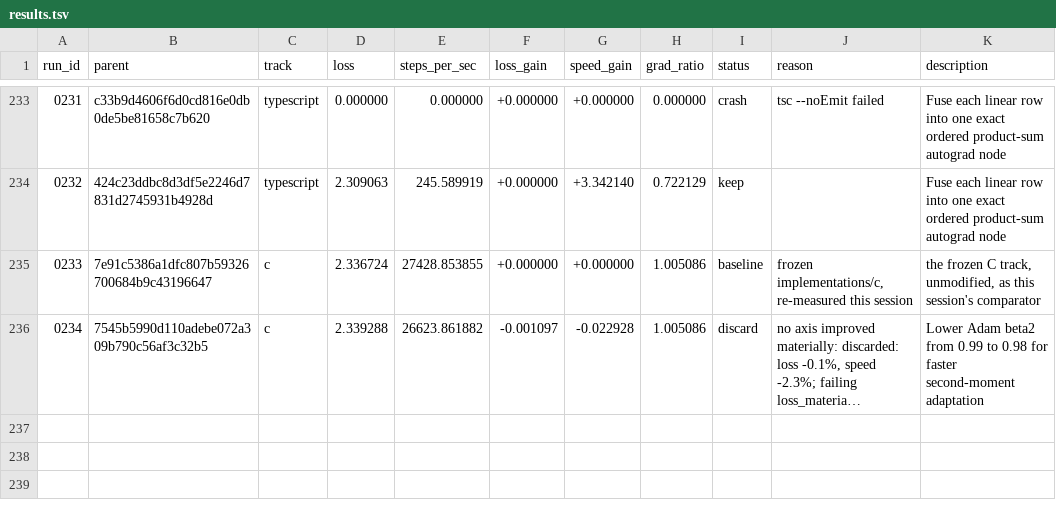
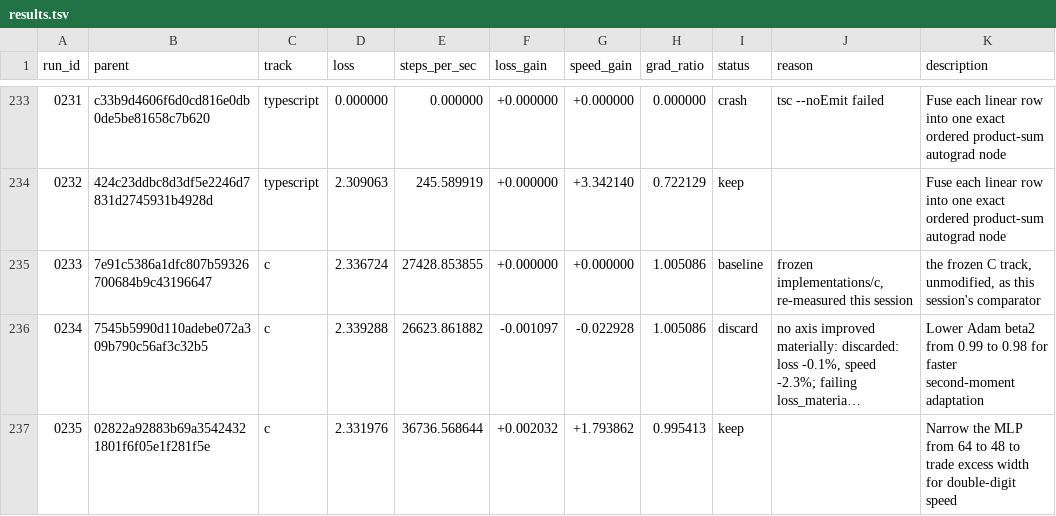
Before and after one commit to DenimPatel/learn-micro-gpt, a TSV file: autoresearch/results.tsv, drawn as a sheet; only a part is shown, gaps mark what is left out; long unchanged cells end in …; the diff names each change by its address in the sheet, - before the commit and + after, or states it on an @@ line.

Commit message:
research(c): keep 0235 -- Narrow the MLP from 64 to 48 to trade excess width for double-digit speed
Experiment 0235 · keep · loss 2.3320 (+0.2% vs baseline 2.3367)
                   · speed 36736.6 steps/s (+179.4%, median of 3)

Hypothesis: If the 64-wide MLP has more capacity than this tiny model can use in 1,000 steps, narrowing it to 48 will remove enough dominant matrix work to exceed 10% speed without moving loss more than 5%.

Measured: last-50-step windowed mean 2.3320 (first window 2.8703, +18.8%); steps/sec 36736.6 over 3 runs.
Gradient directional-derivative ratio 0.9954 (band 0.5-2.0, checked at two step sizes).

Verdict: kept: loss +0.2% and speed +179.4% against the session baseline, via speed_won.
Thresholds: loss_material=0.02 loss_tol=0.05 speed_material=0.1 speed_tol=0.05 min_improvement=0.1.

Record: autoresearch/runs/0235.json
Diff:   autoresearch/diffs/0235.patch
Model:  stealth/space-bunny-alpha (max)

```diff
--- a/autoresearch/results.tsv
+++ b/autoresearch/results.tsv
+row 237: 0235 | 02822a92883b69a35424321801f6f05e1f281f5e | c | 2.331976 | 36736.568644 | +0.002032 | +1.793862 | 0.995413 | keep |  | Narrow the MLP from 64 to 48 to trade excess width for double-digit speed
```
Also changed, not shown: 5 other files.
